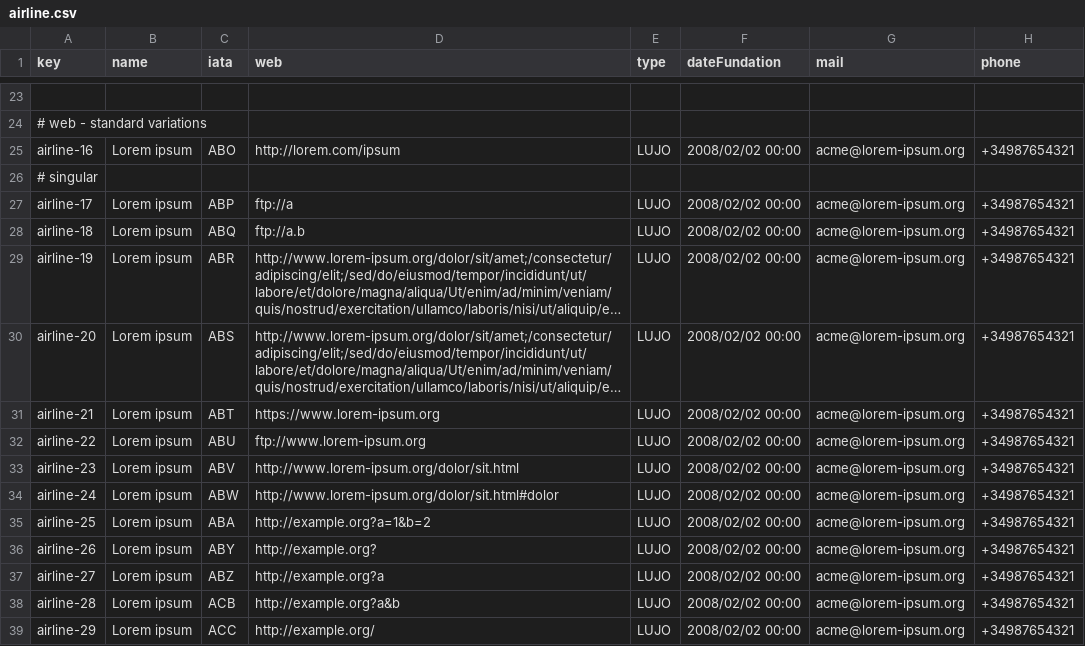
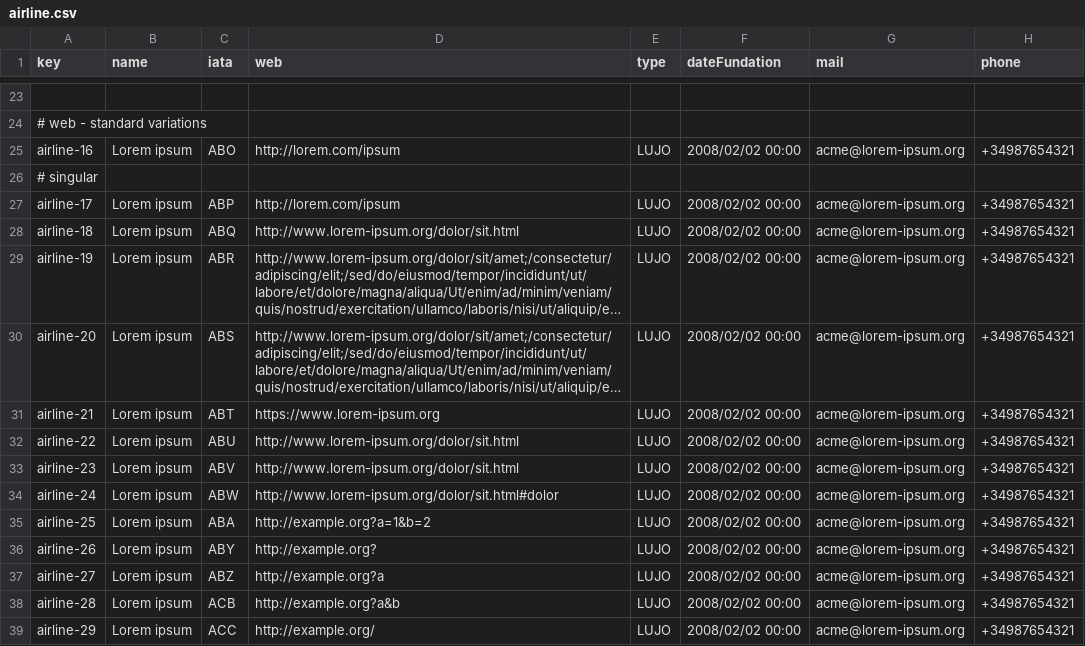
Before and after one commit to marrivbec/gii-is-DP2-C1.033, a CSV file: src/main/resources/WEB-INF/data/sample/airline.csv, drawn as a sheet; only a part is shown, gaps mark what is left out; long unchanged cells end in …; the diff names each change by its address in the sheet, - before the commit and + after, or states it on an @@ line.

```diff
--- a/src/main/resources/WEB-INF/data/sample/airline.csv
+++ b/src/main/resources/WEB-INF/data/sample/airline.csv
-D27 (web): ftp://a
+D27 (web): http://lorem.com/ipsum
-D28 (web): ftp://a.b
+D28 (web): http://www.lorem-ipsum.org/dolor/sit.html
-D32 (web): ftp://www.lorem-ipsum.org
+D32 (web): http://www.lorem-ipsum.org/dolor/sit.html
```
Also changed, not shown: src/main/resources/WEB-INF/data/sample/aircraft.csv, src/main/resources/WEB-INF/data/sample/airlineManager.csv, 32 other files.
